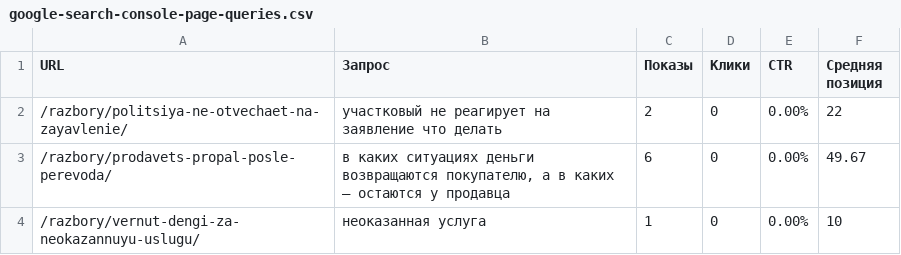
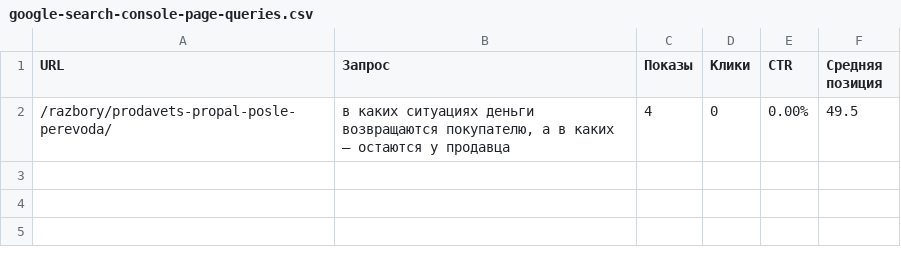
Before and after one commit to zcasqw92-yurist/maxim-shevchuk-lawyer, a CSV file: reports/seo-data/google-search-console-page-queries.csv, drawn as a sheet.

```diff
--- a/reports/seo-data/google-search-console-page-queries.csv
+++ b/reports/seo-data/google-search-console-page-queries.csv
@@ -1,4 +1,2 @@
 "URL","Запрос","Показы","Клики","CTR","Средняя позиция"
-"/razbory/politsiya-ne-otvechaet-na-zayavlenie/","участковый не реагирует на заявление что делать","2","0","0.00%","22"
-"/razbory/prodavets-propal-posle-perevoda/","в каких ситуациях деньги возвращаются покупателю, а в каких — остаются у продавца","6","0","0.00%","49.67"
-"/razbory/vernut-dengi-za-neokazannuyu-uslugu/","неоказанная услуга","1","0","0.00%","10"
+"/razbory/prodavets-propal-posle-perevoda/","в каких ситуациях деньги возвращаются покупателю, а в каких — остаются у продавца","4","0","0.00%","49.5"
```
Also changed, not shown: reports/seo-data/google-search-console-pages.csv, reports/seo-data/sheet-content-statistics.csv, 7 other files.
